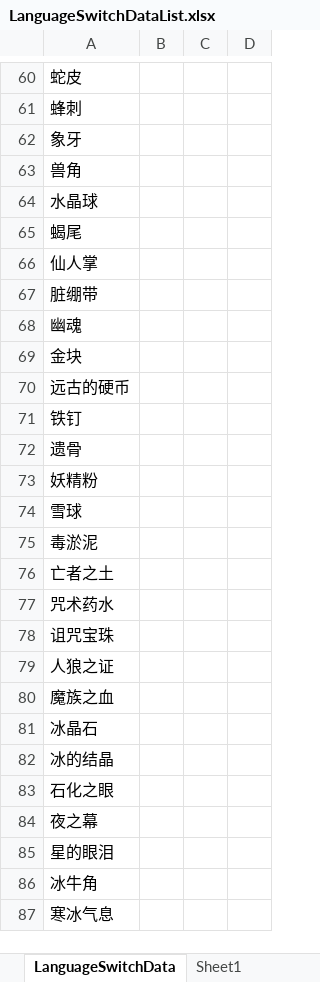
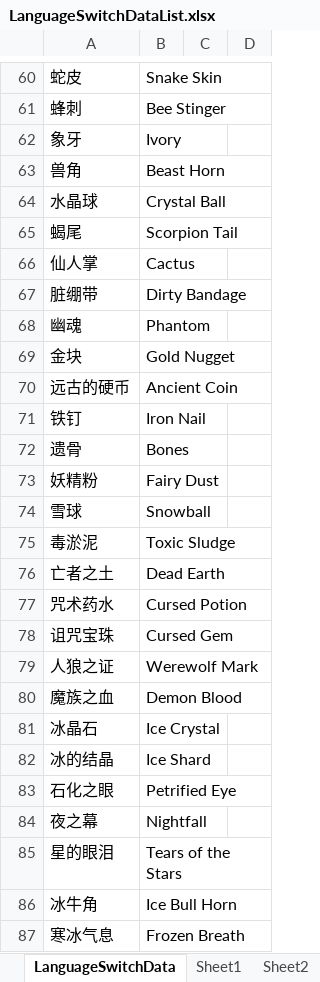
Before and after one commit to shanflyer/Rune-Factory, an Excel workbook: Datas/LanguageSwitchDataList.xlsx, sheet LanguageSwitchData, drawn as a sheet; only a part is shown, gaps mark what is left out; values as stored, in another font and other column widths than the file's, no borders; conditional formats not drawn; the diff covers the shown part only; the diff names each change by its address in the sheet, - before the commit and + after, or states it on an @@ line.

```diff
--- a/Datas/LanguageSwitchDataList.xlsx (sheet LanguageSwitchData)
+++ b/Datas/LanguageSwitchDataList.xlsx (sheet LanguageSwitchData)
+sheet tab: Sheet2
-B60: (empty)
+B60: Snake Skin
-B61: (empty)
+B61: Bee Stinger
-B62: (empty)
+B62: Ivory
-B63: (empty)
+B63: Beast Horn
-B64: (empty)
+B64: Crystal Ball
-B65: (empty)
+B65: Scorpion Tail
-B66: (empty)
+B66: Cactus
-B67: (empty)
+B67: Dirty Bandage
-B68: (empty)
+B68: Phantom
-B69: (empty)
+B69: Gold Nugget
-B70: (empty)
+B70: Ancient Coin
-B71: (empty)
+B71: Iron Nail
-B72: (empty)
+B72: Bones
-B73: (empty)
+B73: Fairy Dust
-B74: (empty)
+B74: Snowball
-B75: (empty)
+B75: Toxic Sludge
-B76: (empty)
+B76: Dead Earth
-B77: (empty)
+B77: Cursed Potion
-B78: (empty)
+B78: Cursed Gem
-B79: (empty)
+B79: Werewolf Mark
-B80: (empty)
+B80: Demon Blood
-B81: (empty)
+B81: Ice Crystal
-B82: (empty)
+B82: Ice Shard
-B83: (empty)
+B83: Petrified Eye
-B84: (empty)
+B84: Nightfall
-B85: (empty)
+B85: Tears of the Stars
-B86: (empty)
+B86: Ice Bull Horn
-B87: (empty)
+B87: Frozen Breath
```
Also changed, not shown: 1 added row, 6 removed rows and 1752 edited cells elsewhere in this sheet, sheet Sheet1, Datas/ItemData.xlsx, 7 other files.
